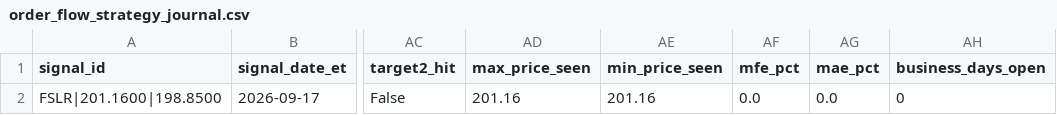
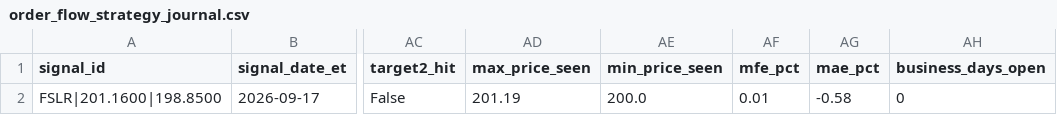
Before and after one commit to AmolBhosale1989/ai-market-scanner, a CSV file: dashboard-data/order_flow_strategy_journal.csv, drawn as a sheet; only a part is shown, gaps mark what is left out; the diff names each change by its address in the sheet, - before the commit and + after, or states it on an @@ line.

```diff
--- a/dashboard-data/order_flow_strategy_journal.csv
+++ b/dashboard-data/order_flow_strategy_journal.csv
-AD2 (max_price_seen): 201.16
+AD2 (max_price_seen): 201.19
-AE2 (min_price_seen): 201.16
+AE2 (min_price_seen): 200.0
-AF2 (mfe_pct): 0.0
+AF2 (mfe_pct): 0.01
-AG2 (mae_pct): 0.0
+AG2 (mae_pct): -0.58
```
Also changed, not shown: dashboard-data/broad_breakout_discovery.csv, dashboard-data/live_system_health.csv, 11 other files.
